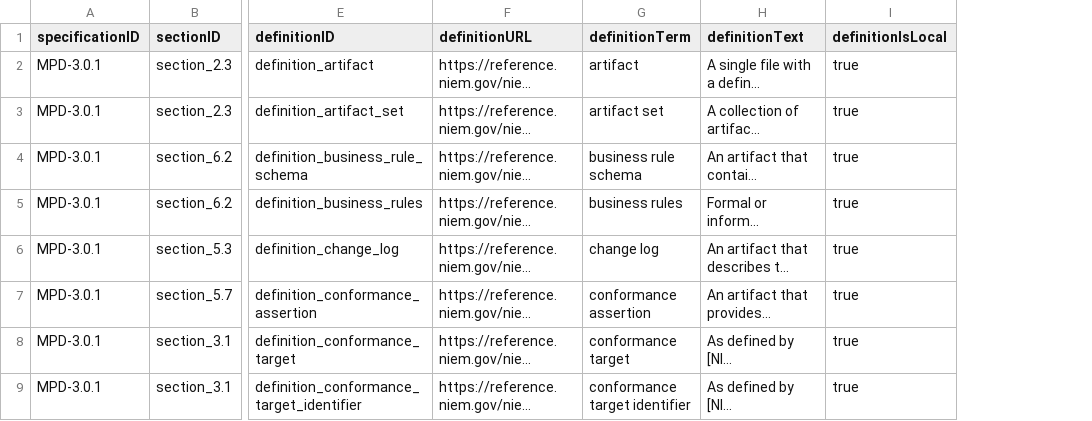
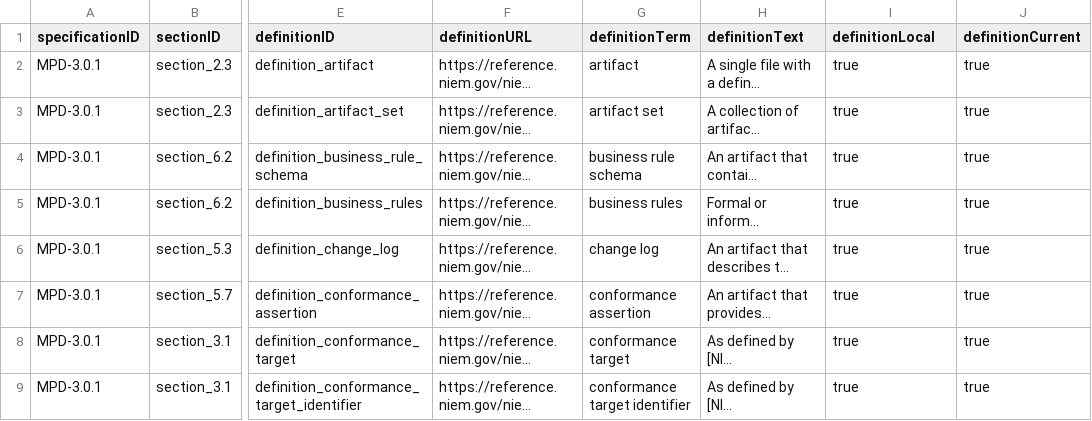
Before and after one commit to cdmgtri/niem-specification-utils-js, a CSV file: output/csv/iepd-defs.csv, drawn as a sheet; only a part is shown, gaps mark what is left out; long unchanged cells end in …; the diff names each change by its address in the sheet, - before the commit and + after, or states it on an @@ line.

```diff
--- a/output/csv/iepd-defs.csv
+++ b/output/csv/iepd-defs.csv
+column J (definitionCurrent), rows 2-9: all true
-I1: definitionIsLocal
+I1: definitionLocal
```
Also changed, not shown: output/csv/iepd-rules.csv, output/csv/ndr-defs.csv, 52 other files.
